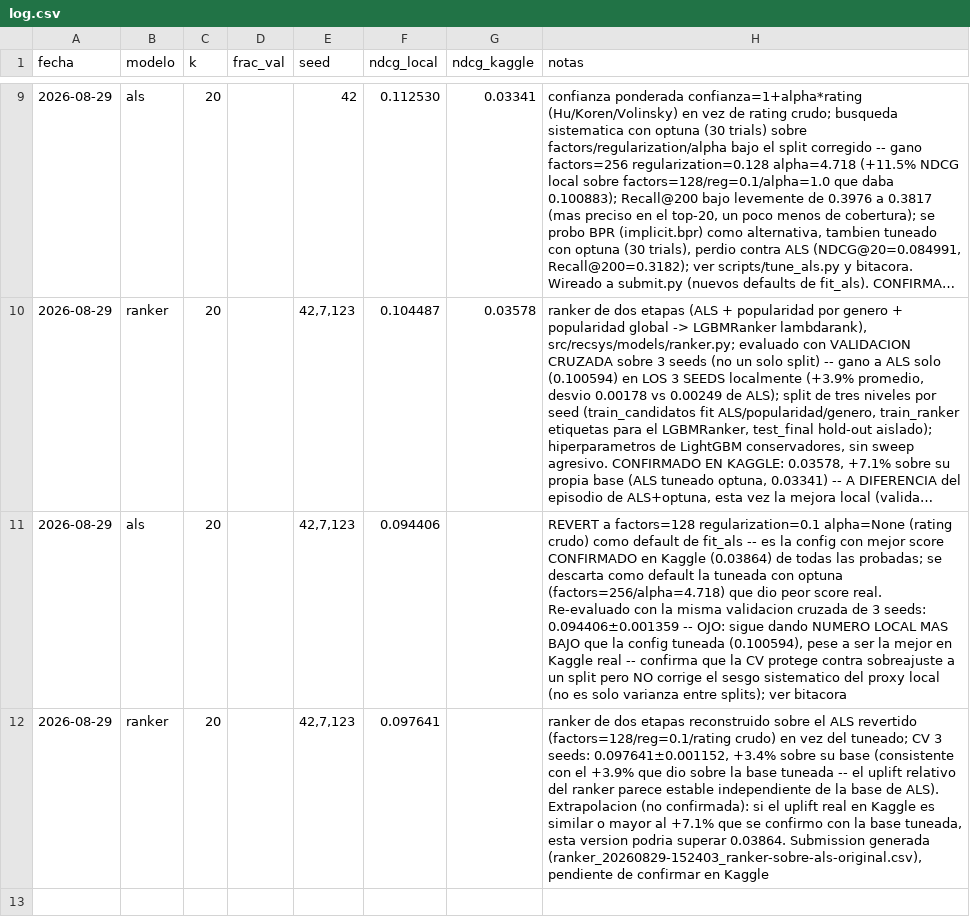
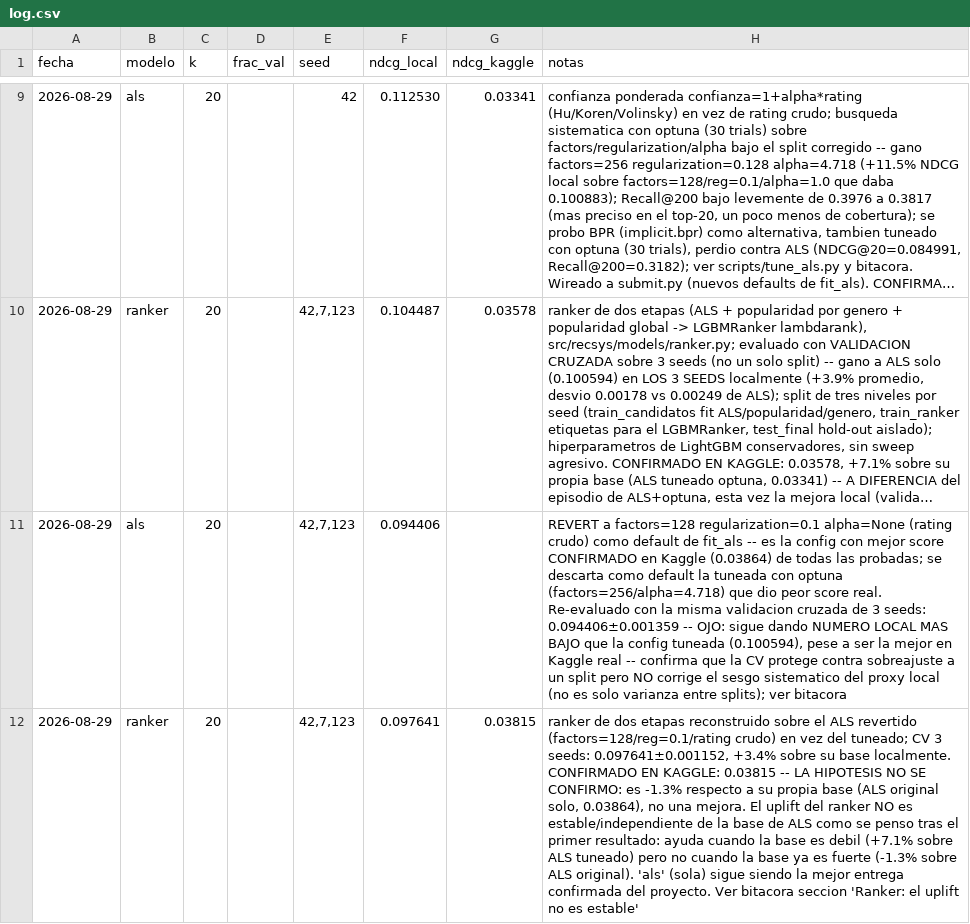
Before and after one commit to leonardoiula/recsys-libros, a CSV file: experiments/log.csv, drawn as a sheet; only a part is shown, gaps mark what is left out; long unchanged cells end in …; the diff names each change by its address in the sheet, - before the commit and + after, or states it on an @@ line.

Commit message:
Confirma en Kaggle: el uplift del ranker no es estable entre bases de ALS
- ranker sobre ALS original: 0.03815 en Kaggle -- -1.3% respecto a su
  propia base (ALS original solo, 0.03864), NO la mejora que se
  extrapolaba a partir del +7.1% visto sobre la base tuneada.
- Hipotesis refutada: el uplift del ranker no es independiente de la
  calidad de la base de ALS. Ayuda cuando la base es debil, no aporta
  (e incluso diluye levemente) cuando la base ya es fuerte.
- 'als' sola (config original, rating crudo) sigue siendo la mejor
  entrega confirmada del proyecto.
- Se pausa a proposito seguir tuneando LightGBM / agregando features al
  ranker hasta resolver primero el sesgo sistematico del proxy local ya
  detectado -- cualquier mejora local corre el mismo riesgo de no
  sostenerse en Kaggle, como paso dos veces ahora.
- experiments/log.csv + bitacora.md + decisiones.md actualizados.

```diff
--- a/experiments/log.csv
+++ b/experiments/log.csv
-G12 (ndcg_kaggle): (empty)
+G12 (ndcg_kaggle): 0.03815
-H12 (notas): …su base (consistente con el +3.9% que dio sobre la base tuneada -- el uplift relativo del ranker parece estable independiente de la base de ALS). Extrapolacion (no confirmada): si el uplift real en Kaggle es similar o mayor al +7.1% que se confirmo con la base tuneada, esta version podria superar 0.03864. Submission generada (ranker_20260829-152403_ranker-sobre-als-original.csv), pendiente de confirmar en Kaggle
+H12 (notas): …su base localmente. CONFIRMADO EN KAGGLE: 0.03815 -- LA HIPOTESIS NO SE CONFIRMO: es -1.3% respecto a su propia base (ALS original solo, 0.03864), no una mejora. El uplift del ranker NO es estable/independiente de la base de ALS como se penso tras el primer resultado: ayuda cuando la base es debil (+7.1% sobre ALS tuneado) pero no cuando la base ya es fuerte (-1.3% sobre ALS original). 'als' (sola) sigue siendo la mejor entrega confirmada del proyecto. Ver bitacora seccion 'Ranker: el uplift no es estable'
```
Also changed, not shown: 2 other files.
